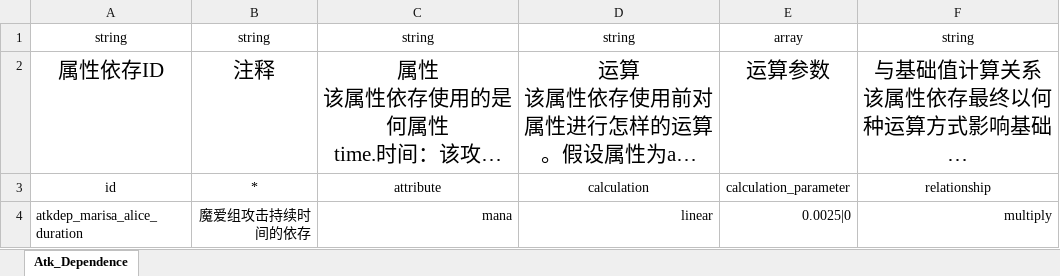
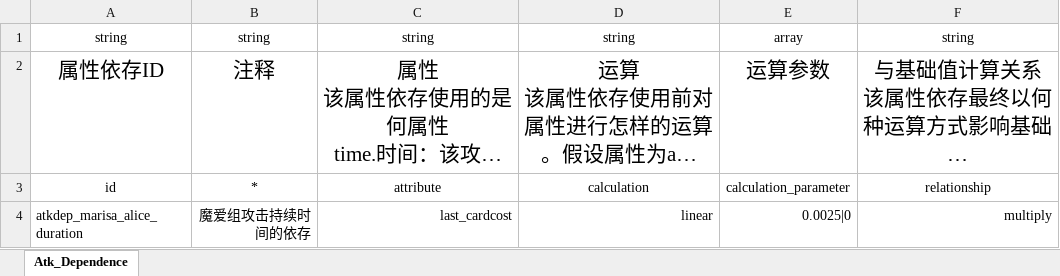
Before and after one commit to hinanep/touhou_LOO, an Excel workbook: settings/data/AtkDependence.xlsx, sheet Atk_Dependence, drawn as a sheet; long unchanged cells end in …; values as stored, in another font and other column widths than the file's, no borders; the diff names each change by its address in the sheet, - before the commit and + after, or states it on an @@ line.

```diff
--- a/settings/data/AtkDependence.xlsx (sheet Atk_Dependence)
+++ b/settings/data/AtkDependence.xlsx (sheet Atk_Dependence)
-C4: mana
+C4: last_cardcost
```
Also changed, not shown: settings/data/Attack.xlsx, settings/data/Routine.xlsx, 34 other files.
